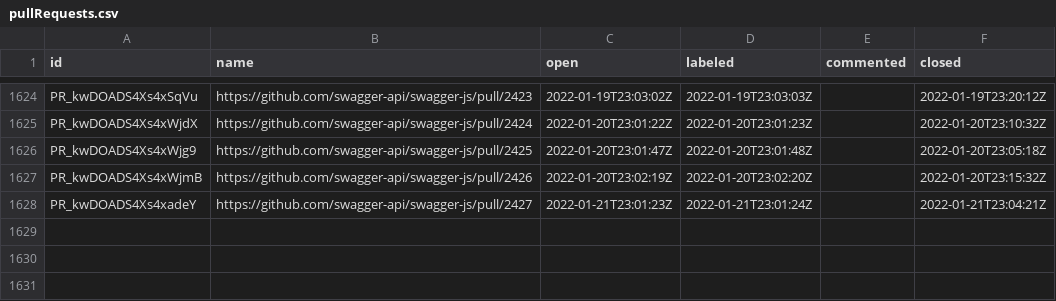
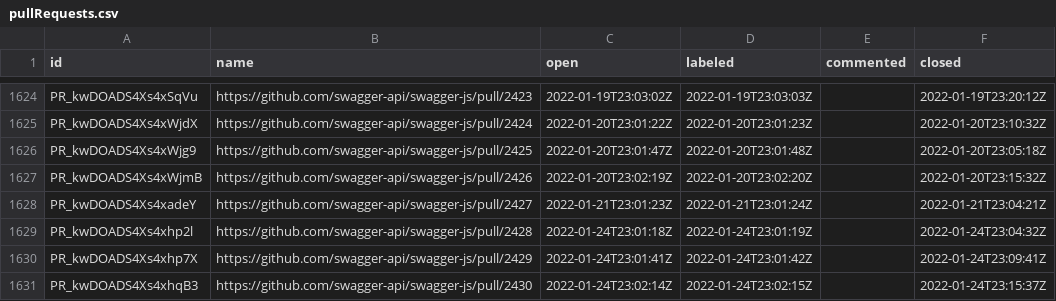
Before and after one commit to SmartBear/swagger-oselvar-metrics, a CSV file: data/swagger-api/swagger-js/pullRequests.csv, drawn as a sheet; only a part is shown, gaps mark what is left out; the diff names each change by its address in the sheet, - before the commit and + after, or states it on an @@ line.

```diff
--- a/data/swagger-api/swagger-js/pullRequests.csv
+++ b/data/swagger-api/swagger-js/pullRequests.csv
+row 1629: PR_kwDOADS4Xs4xhp2l | https://github.com/swagger-api/swagger-js/pull/2428 | 2022-01-24T23:01:18Z | 2022-01-24T23:01:19Z |  | 2022-01-24T23:04:32Z
+row 1630: PR_kwDOADS4Xs4xhp7X | https://github.com/swagger-api/swagger-js/pull/2429 | 2022-01-24T23:01:41Z | 2022-01-24T23:01:42Z |  | 2022-01-24T23:09:41Z
+row 1631: PR_kwDOADS4Xs4xhqB3 | https://github.com/swagger-api/swagger-js/pull/2430 | 2022-01-24T23:02:14Z | 2022-01-24T23:02:15Z |  | 2022-01-24T23:15:37Z
```
